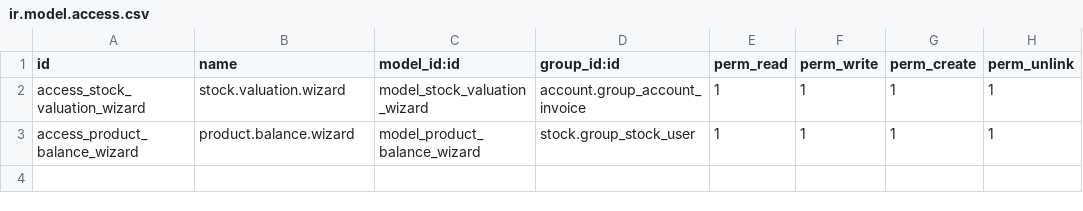
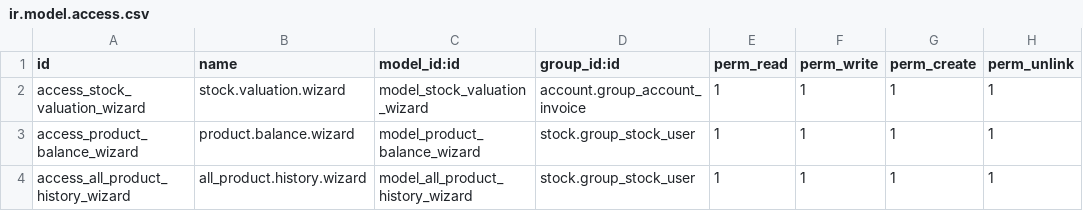
Before and after one commit to ehabmosilhy/azba15, a CSV file: azba/az_inventory_valuation/security/ir.model.access.csv, drawn as a sheet.

```diff
--- a/azba/az_inventory_valuation/security/ir.model.access.csv
+++ b/azba/az_inventory_valuation/security/ir.model.access.csv
@@ -3 +3,2 @@ access_stock_valuation_wizard,stock.valuation.wizard,model_stock_valuation_wizar
 access_product_balance_wizard,product.balance.wizard,model_product_balance_wizard,stock.group_stock_user,1,1,1,1
+access_all_product_history_wizard,all_product.history.wizard,model_all_product_history_wizard,stock.group_stock_user,1,1,1,1
```
Also changed, not shown: 9 other files.
